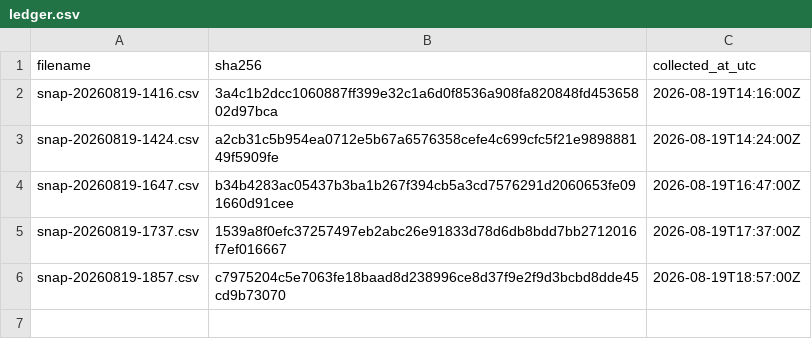
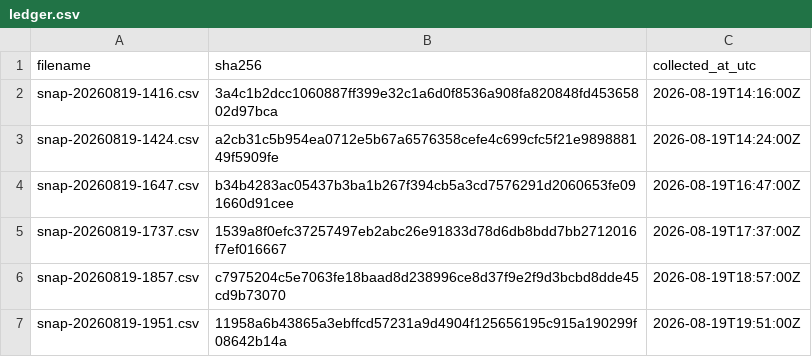
Before and after one commit to twill3c/hodo-hangenki, a CSV file: data/ledger.csv, drawn as a sheet.

```diff
--- a/data/ledger.csv
+++ b/data/ledger.csv
@@ -6 +6,2 @@ snap-20260819-1737.csv,1539a8f0efc37257497eb2abc26e91833d78d6db8bdd7bb2712016f7e
 snap-20260819-1857.csv,c7975204c5e7063fe18baad8d238996ce8d37f9e2f9d3bcbd8dde45cd9b73070,2026-08-19T18:57:00Z
+snap-20260819-1951.csv,11958a6b43865a3ebffcd57231a9d4904f125656195c915a190299f08642b14a,2026-08-19T19:51:00Z
```
Also changed, not shown: data/processed/lifetimes.csv, 28 other files.
